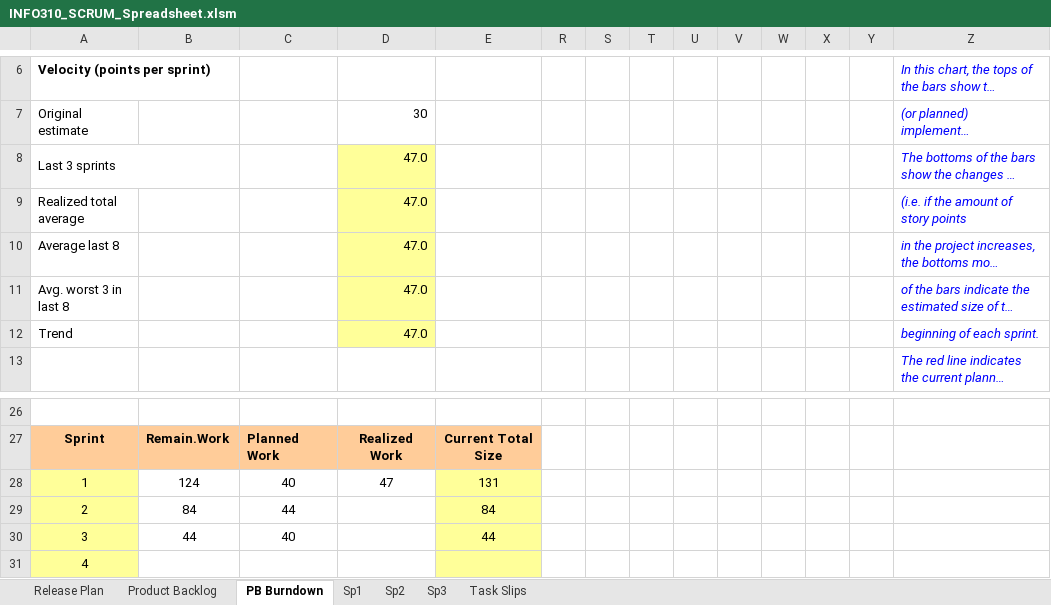
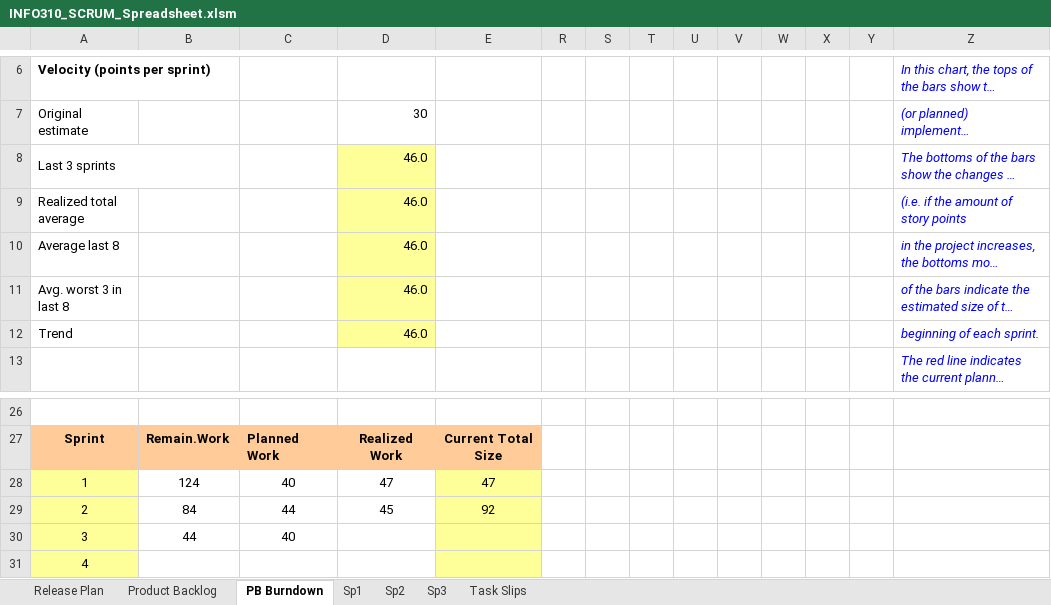
Before and after one commit to Cedric1910/student-staff-search, an Excel workbook: INFO310_SCRUM_Spreadsheet.xlsm, sheet PB Burndown, drawn as a sheet; only a part is shown, gaps mark what is left out; long unchanged cells end in …; values as stored, in another font and other column widths than the file's, no borders; charts and pictures and conditional formats not drawn; the diff names each change by its address in the sheet, - before the commit and + after, or states it on an @@ line.

```diff
--- a/INFO310_SCRUM_Spreadsheet.xlsm (sheet PB Burndown)
+++ b/INFO310_SCRUM_Spreadsheet.xlsm (sheet PB Burndown)
-D8:D12: 47.0
+D8:D12: 46.0
-E28: 131
+E28: 47
-D29: (empty)
+D29: 45
-E29: 84
+E29: 92
-E30: 44
+E30: (empty)
```
Also changed, not shown: sheet Sp3, sheet Sp2, sheet Release Plan, hidden cells.
